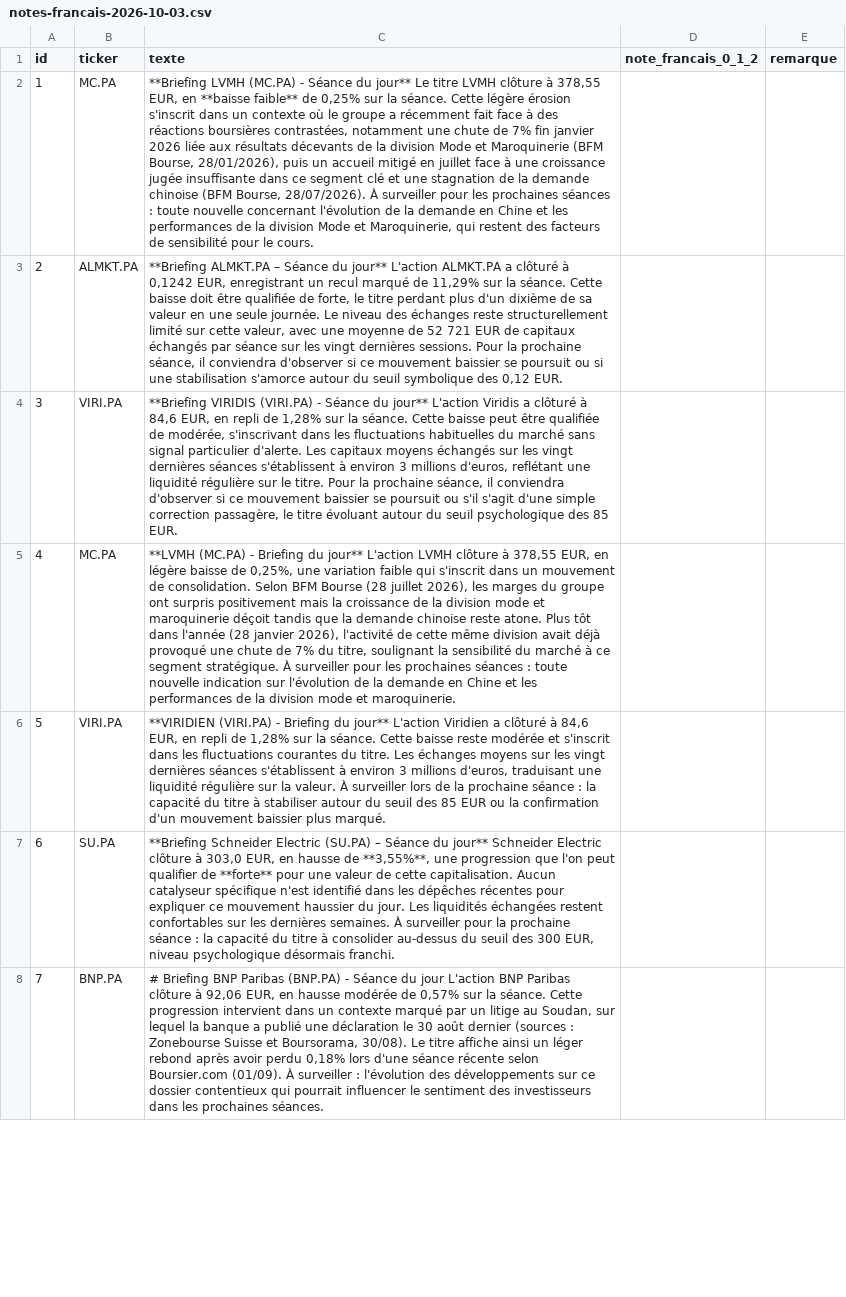
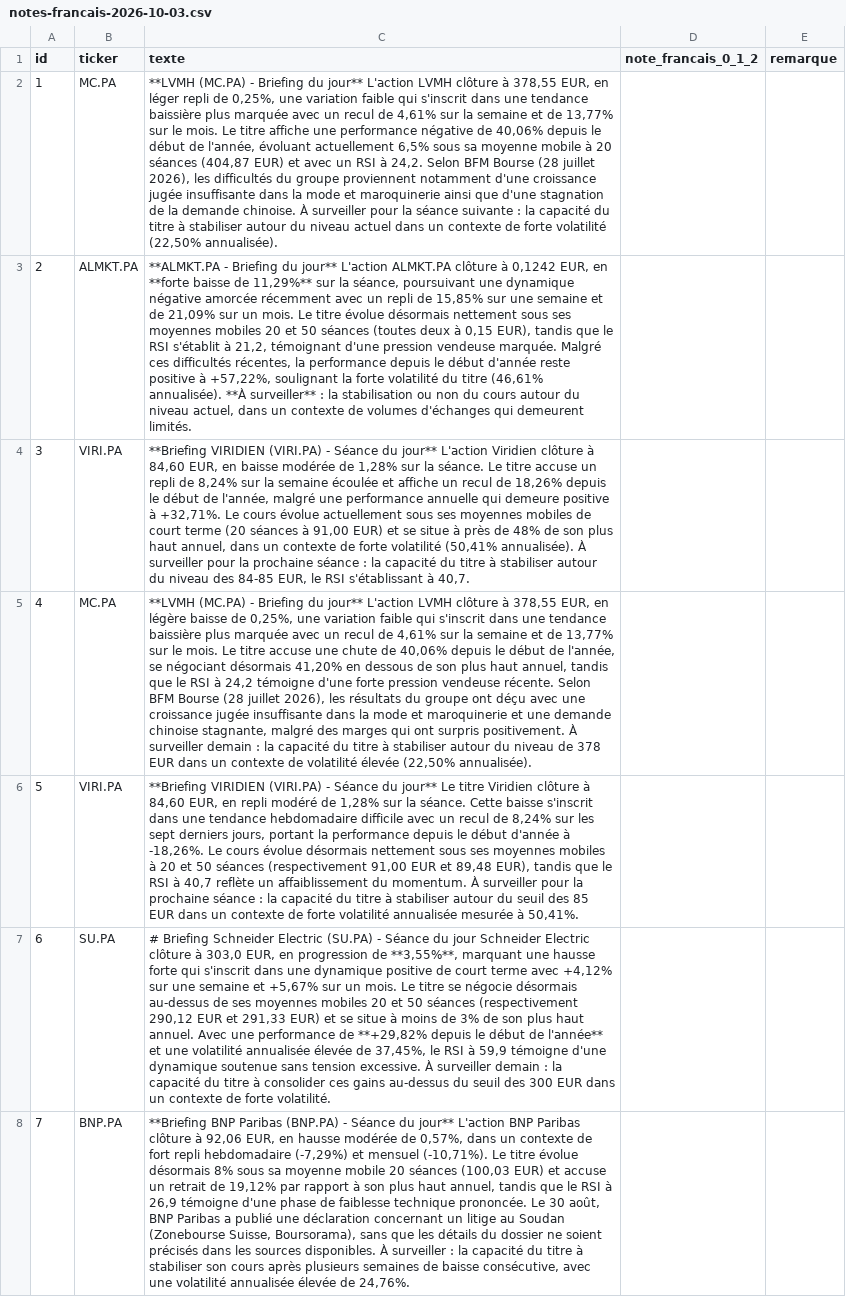
Before and after one commit to Ganda15/rita-agent, a CSV file: evidence/C7/notes-francais-2026-10-03.csv, drawn as a sheet; only a part is shown; the diff covers the shown part only; the diff names each change by its address in the sheet, - before the commit and + after, or states it on an @@ line.

Commit message:
Les 13 indicateurs entrent dans le prompt du redacteur (decision d Era) : bloc faits a decrire jamais des signaux, volatilite sans signe, absent = non disponible, RSI joint au dictionnaire du scout, graphe et banc alignes, tests d abord ; banc C7 refige et relance : 30/30 conformes AMF, 30 textes sur 30 citent le RSI, 0 mot de signal, 0,0060 USD par briefing ; preuve, rapports E2 et E3, ETAT et ledger a jour

```diff
--- a/evidence/C7/notes-francais-2026-10-03.csv
+++ b/evidence/C7/notes-francais-2026-10-03.csv
-C2 (texte): **Briefing LVMH (MC.PA) - Séance du jour** Le titre LVMH clôture à 378,55 EUR, en **baisse faible** de 0,25% sur la séance. Cette légère érosion s'inscrit dans un contexte où le groupe a récemment fait face à des réactions boursières contrastées, notamment une chute de 7% fin janvier 2026 liée aux résultats décevants de la division Mode et Maroquinerie (BFM Bourse, 28/01/2026), puis un accueil mitigé en juillet face à une croissance jugée insuffisante dans ce segment clé et une stagnation de la demande chinoise (BFM Bourse, 28/07/2026). À surveiller pour les prochaines séances : toute nouvelle concernant l'évolution de la demande en Chine et les performances de la division Mode et Maroquinerie, qui restent des facteurs de sensibilité pour le cours.
+C2 (texte): **LVMH (MC.PA) - Briefing du jour** L'action LVMH clôture à 378,55 EUR, en léger repli de 0,25%, une variation faible qui s'inscrit dans une tendance baissière plus marquée avec un recul de 4,61% sur la semaine et de 13,77% sur le mois. Le titre affiche une performance négative de 40,06% depuis le début de l'année, évoluant actuellement 6,5% sous sa moyenne mobile à 20 séances (404,87 EUR) et avec un RSI à 24,2. Selon BFM Bourse (28 juillet 2026), les difficultés du groupe proviennent notamment d'une croissance jugée insuffisante dans la mode et maroquinerie ainsi que d'une stagnation de la demande chinoise. À surveiller pour la séance suivante : la capacité du titre à stabiliser autour du niveau actuel dans un contexte de forte volatilité (22,50% annualisée).
-C3 (texte): **Briefing ALMKT.PA – Séance du jour** L'action ALMKT.PA a clôturé à 0,1242 EUR, enregistrant un recul marqué de 11,29% sur la séance. Cette baisse doit être qualifiée de forte, le titre perdant plus d'un dixième de sa valeur en une seule journée. Le niveau des échanges reste structurellement limité sur cette valeur, avec une moyenne de 52 721 EUR de capitaux échangés par séance sur les vingt dernières sessions. Pour la prochaine séance, il conviendra d'observer si ce mouvement baissier se poursuit ou si une stabilisation s'amorce autour du seuil symbolique des 0,12 EUR.
+C3 (texte): **ALMKT.PA - Briefing du jour** L'action ALMKT.PA clôture à 0,1242 EUR, en **forte baisse de 11,29%** sur la séance, poursuivant une dynamique négative amorcée récemment avec un repli de 15,85% sur une semaine et de 21,09% sur un mois. Le titre évolue désormais nettement sous ses moyennes mobiles 20 et 50 séances (toutes deux à 0,15 EUR), tandis que le RSI s'établit à 21,2, témoignant d'une pression vendeuse marquée. Malgré ces difficultés récentes, la performance depuis le début d'année reste positive à +57,22%, soulignant la forte volatilité du titre (46,61% annualisée). **À surveiller** : la stabilisation ou non du cours autour du niveau actuel, dans un contexte de volumes d'échanges qui demeurent limités.
-C4 (texte): **Briefing VIRIDIS (VIRI.PA) - Séance du jour** L'action Viridis a clôturé à 84,6 EUR, en repli de 1,28% sur la séance. Cette baisse peut être qualifiée de modérée, s'inscrivant dans les fluctuations habituelles du marché sans signal particulier d'alerte. Les capitaux moyens échangés sur les vingt dernières séances s'établissent à environ 3 millions d'euros, reflétant une liquidité régulière sur le titre. Pour la prochaine séance, il conviendra d'observer si ce mouvement baissier se poursuit ou s'il s'agit d'une simple correction passagère, le titre évoluant autour du seuil psychologique des 85 EUR.
+C4 (texte): **Briefing VIRIDIEN (VIRI.PA) - Séance du jour** L'action Viridien clôture à 84,60 EUR, en baisse modérée de 1,28% sur la séance. Le titre accuse un repli de 8,24% sur la semaine écoulée et affiche un recul de 18,26% depuis le début de l'année, malgré une performance annuelle qui demeure positive à +32,71%. Le cours évolue actuellement sous ses moyennes mobiles de court terme (20 séances à 91,00 EUR) et se situe à près de 48% de son plus haut annuel, dans un contexte de forte volatilité (50,41% annualisée). À surveiller pour la prochaine séance : la capacité du titre à stabiliser autour du niveau des 84-85 EUR, le RSI s'établissant à 40,7.
-C5 (texte): …s'inscrit dans un mouvement de consolidation. Selon BFM Bourse (28 juillet 2026), les marges du groupe ont surpris positivement mais la croissance de la division mode et maroquinerie déçoit tandis que la demande chinoise reste atone. Plus tôt dans l'année (28 janvier 2026), l'activité de cette même division avait déjà provoqué une chute de 7% du titre, soulignant la sensibilité du marché à ce segment stratégique. À surveiller pour les prochaines séances : toute nouvelle indication sur l'évolution de la demande en Chine et les performances de la division mode et maroquinerie.
+C5 (texte): …s'inscrit dans une tendance baissière plus marquée avec un recul de 4,61% sur la semaine et de 13,77% sur le mois. Le titre accuse une chute de 40,06% depuis le début de l'année, se négociant désormais 41,20% en dessous de son plus haut annuel, tandis que le RSI à 24,2 témoigne d'une forte pression vendeuse récente. Selon BFM Bourse (28 juillet 2026), les résultats du groupe ont déçu avec une croissance jugée insuffisante dans la mode et maroquinerie et une demande chinoise stagnante, malgré des marges qui ont surpris positivement. À surveiller demain : la capacité du titre à stabiliser autour du niveau de 378 EUR dans un contexte de volatilité élevée (22,50% annualisée).
-C6 (texte): **VIRIDIEN (VIRI.PA) - Briefing du jour** L'action Viridien a clôturé à 84,6 EUR, en repli de 1,28% sur la séance. Cette baisse reste modérée et s'inscrit dans les fluctuations courantes du titre. Les échanges moyens sur les vingt dernières séances s'établissent à environ 3 millions d'euros, traduisant une liquidité régulière sur la valeur. À surveiller lors de la prochaine séance : la capacité du titre à stabiliser autour du seuil des 85 EUR ou la confirmation d'un mouvement baissier plus marqué.
+C6 (texte): **Briefing VIRIDIEN (VIRI.PA) - Séance du jour** Le titre Viridien clôture à 84,60 EUR, en repli modéré de 1,28% sur la séance. Cette baisse s'inscrit dans une tendance hebdomadaire difficile avec un recul de 8,24% sur les sept derniers jours, portant la performance depuis le début d'année à -18,26%. Le cours évolue désormais nettement sous ses moyennes mobiles à 20 et 50 séances (respectivement 91,00 EUR et 89,48 EUR), tandis que le RSI à 40,7 reflète un affaiblissement du momentum. À surveiller pour la prochaine séance : la capacité du titre à stabiliser autour du seuil des 85 EUR dans un contexte de forte volatilité annualisée mesurée à 50,41%.
-C7 (texte): **Briefing Schneider Electric (SU.PA) – Séance du jour** Schneider Electric clôture à 303,0 EUR, en hausse de **3,55%**, une progression que l'on peut qualifier de **forte** pour une valeur de cette capitalisation. Aucun catalyseur spécifique n'est identifié dans les dépêches récentes pour expliquer ce mouvement haussier du jour. Les liquidités échangées restent confortables sur les dernières semaines. À surveiller pour la prochaine séance : la capacité du titre à consolider au-dessus du seuil des 300 EUR, niveau psychologique désormais franchi.
+C7 (texte): # Briefing Schneider Electric (SU.PA) - Séance du jour Schneider Electric clôture à 303,0 EUR, en progression de **3,55%**, marquant une hausse forte qui s'inscrit dans une dynamique positive de court terme avec +4,12% sur une semaine et +5,67% sur un mois. Le titre se négocie désormais au-dessus de ses moyennes mobiles 20 et 50 séances (respectivement 290,12 EUR et 291,33 EUR) et se situe à moins de 3% de son plus haut annuel. Avec une performance de **+29,82% depuis le début de l'année** et une volatilité annualisée élevée de 37,45%, le RSI à 59,9 témoigne d'une dynamique soutenue sans tension excessive. À surveiller demain : la capacité du titre à consolider ces gains au-dessus du seuil des 300 EUR dans un contexte de forte volatilité.
-C8 (texte): # Briefing BNP Paribas (BNP.PA) - Séance du jour L'action BNP Paribas clôture à 92,06 EUR, en hausse modérée de 0,57% sur la séance. Cette progression intervient dans un contexte marqué par un litige au Soudan, sur lequel la banque a publié une déclaration le 30 août dernier (sources : Zonebourse Suisse et Boursorama, 30/08). Le titre affiche ainsi un léger rebond après avoir perdu 0,18% lors d'une séance récente selon Boursier.com (01/09). À surveiller : l'évolution des développements sur ce dossier contentieux qui pourrait influencer le sentiment des investisseurs dans les prochaines séances.
+C8 (texte): **Briefing BNP Paribas (BNP.PA) - Séance du jour** L'action BNP Paribas clôture à 92,06 EUR, en hausse modérée de 0,57%, dans un contexte de fort repli hebdomadaire (-7,29%) et mensuel (-10,71%). Le titre évolue désormais 8% sous sa moyenne mobile 20 séances (100,03 EUR) et accuse un retrait de 19,12% par rapport à son plus haut annuel, tandis que le RSI à 26,9 témoigne d'une phase de faiblesse technique prononcée. Le 30 août, BNP Paribas a publié une déclaration concernant un litige au Soudan (Zonebourse Suisse, Boursorama), sans que les détails du dossier ne soient précisés dans les sources disponibles. À surveiller : la capacité du titre à stabiliser son cours après plusieurs semaines de baisse consécutive, avec une volatilité annualisée élevée de 24,76%.
```
Also changed, not shown: 23 edited cells elsewhere in this file, evidence/C7/notes-francais-2026-10-03-cle.csv, 23 other files.
